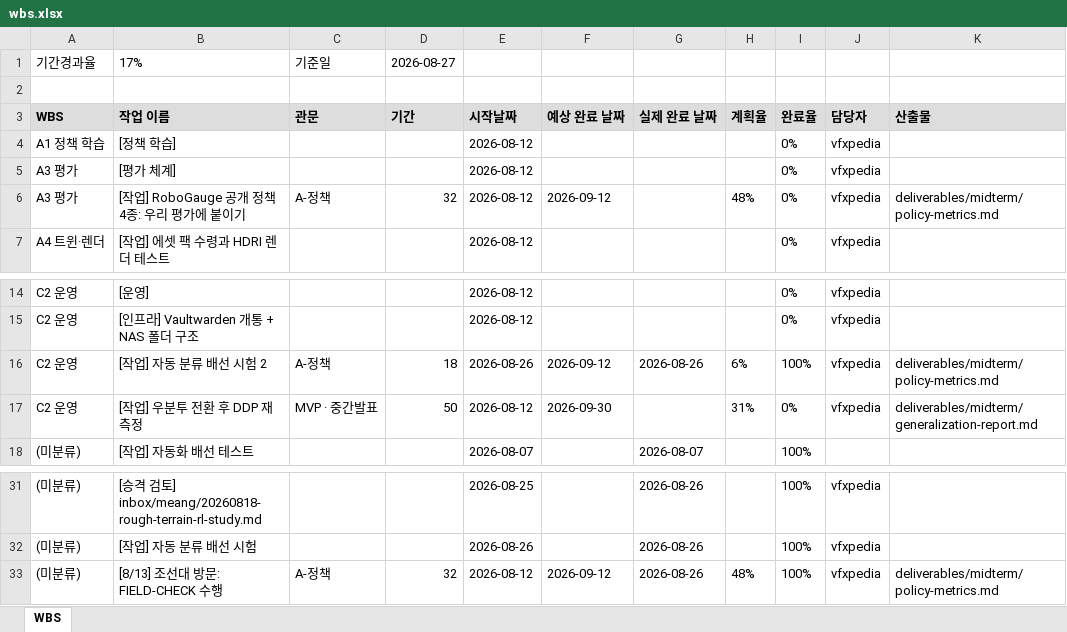
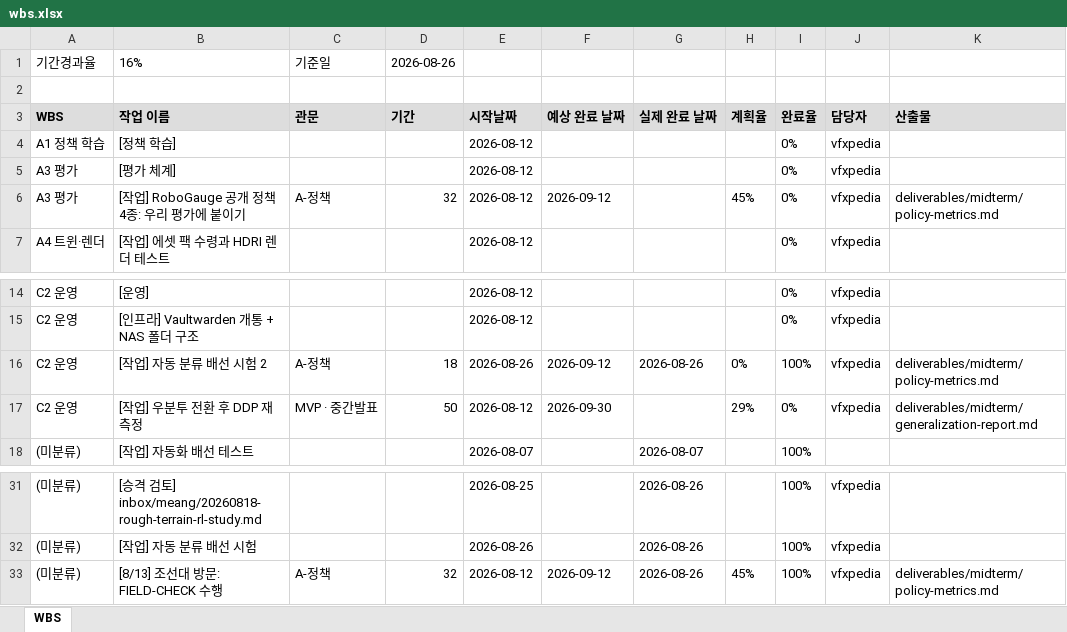
Before and after one commit to foothold-project/foothold-lab, an Excel workbook: deliverables/plan/wbs.xlsx, sheet WBS, drawn as a sheet; only a part is shown, gaps mark what is left out; values as stored, in another font and other column widths than the file's, no borders; the diff names each change by its address in the sheet, - before the commit and + after, or states it on an @@ line.

```diff
--- a/deliverables/plan/wbs.xlsx (sheet WBS)
+++ b/deliverables/plan/wbs.xlsx (sheet WBS)
-B1 (작업 이름): 17%
+B1 (작업 이름): 16%
-D1 (기간): 2026-08-27
+D1 (기간): 2026-08-26
-H6 (계획율): 48%
+H6 (계획율): 45%
-H16 (계획율): 6%
+H16 (계획율): 0%
-H17 (계획율): 31%
+H17 (계획율): 29%
-H33 (계획율): 48%
+H33 (계획율): 45%
```
